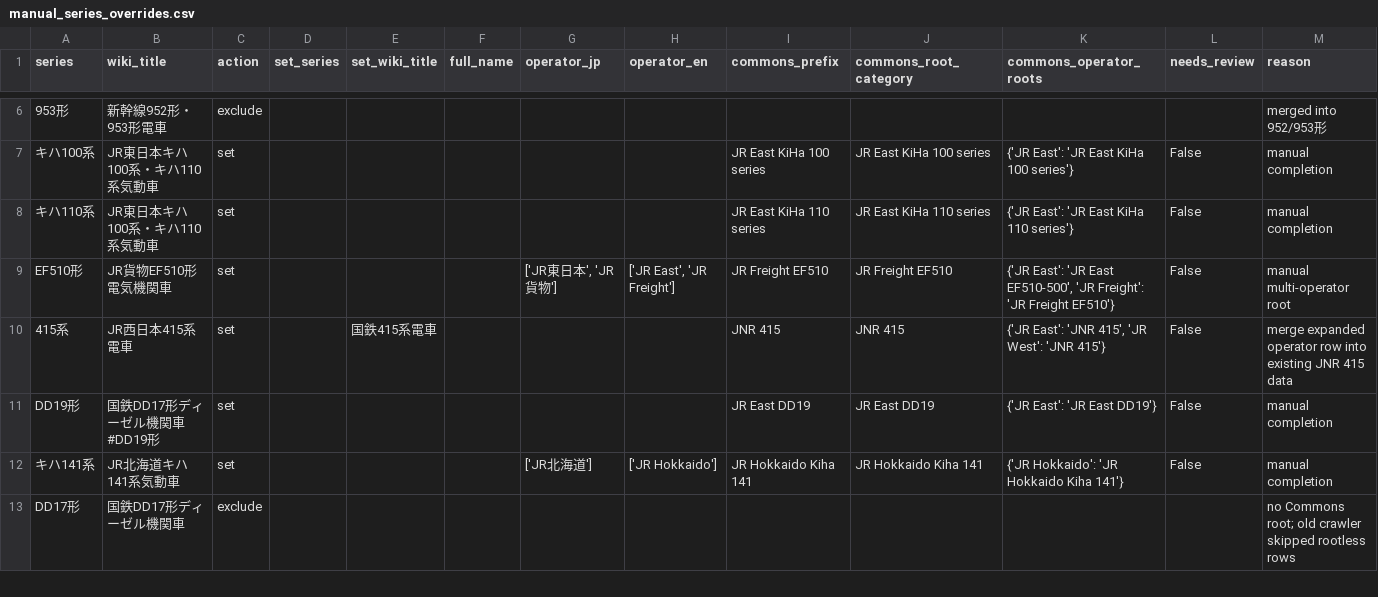
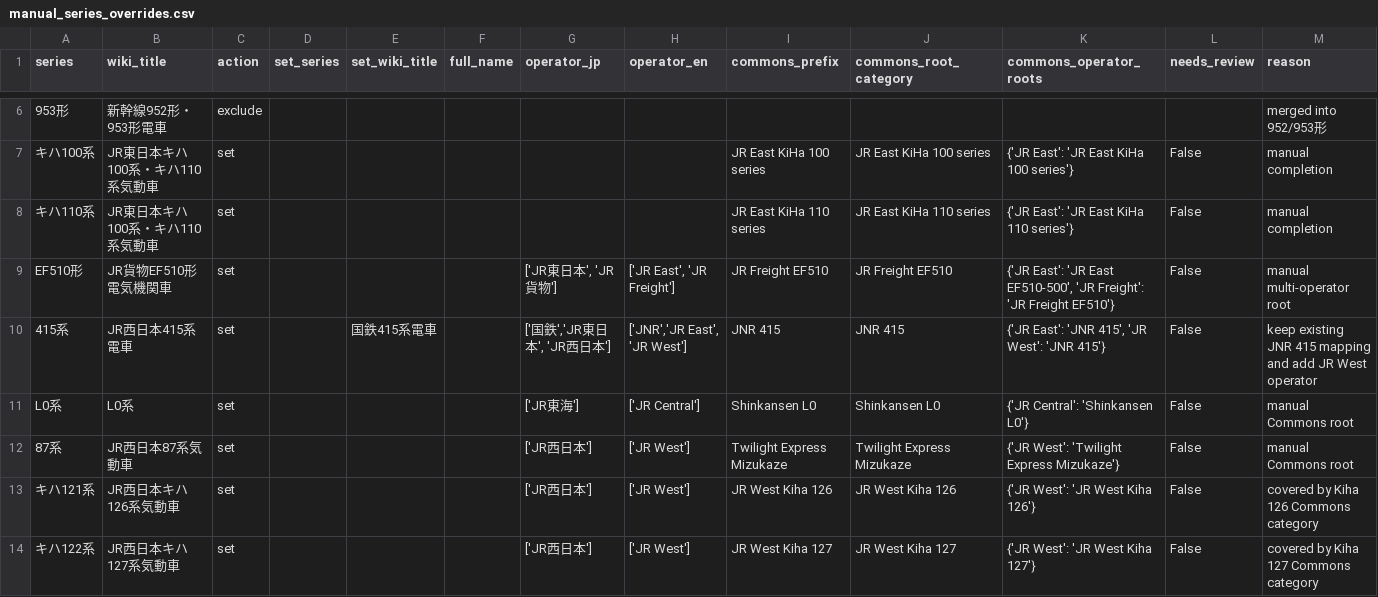
Before and after one commit to wakareeru-team/wakareeru, a CSV file: config/manual_series_overrides.csv, drawn as a sheet; only a part is shown, gaps mark what is left out; the shorter side is filled out with more unchanged rows; the diff covers the shown part only; the diff names each change by its address in the sheet, - before the commit and + after, or states it on an @@ line.

Commit message:
manual override update

```diff
--- a/config/manual_series_overrides.csv
+++ b/config/manual_series_overrides.csv
-G10 (operator_jp): (empty)
+G10 (operator_jp): ['国鉄','JR東日本', 'JR西日本']
-H10 (operator_en): (empty)
+H10 (operator_en): ['JNR','JR East', 'JR West']
-M10 (reason): merge expanded operator row into existing JNR 415 data
+M10 (reason): keep existing JNR 415 mapping and add JR West operator
+row 11: L0系 | L0系 | set |  |  |  | ['JR東海'] | ['JR Central'] | Shinkansen L0 | Shinkansen L0 | {'JR Central': 'Shinkansen L0'} | False | manual Commons root
+row 12: 87系 | JR西日本87系気動車 | set |  |  |  | ['JR西日本'] | ['JR West'] | Twilight Express Mizukaze | Twilight Express Mizukaze | {'JR West': 'Twilight Express Mizukaze'} | False | manual Commons root
+row 13: キハ121系 | JR西日本キハ126系気動車 | set |  |  |  | ['JR西日本'] | ['JR West'] | JR West Kiha 126 | JR West Kiha 126 | {'JR West': 'JR West Kiha 126'} | False | covered by Kiha 126 Commons category
+row 14: キハ122系 | JR西日本キハ127系気動車 | set |  |  |  | ['JR西日本'] | ['JR West'] | JR West Kiha 127 | JR West Kiha 127 | {'JR West': 'JR West Kiha 127'} | False | covered by Kiha 127 Commons category
```
Also changed, not shown: 4 added rows and 8 edited cells elsewhere in this file, 2 other files.
